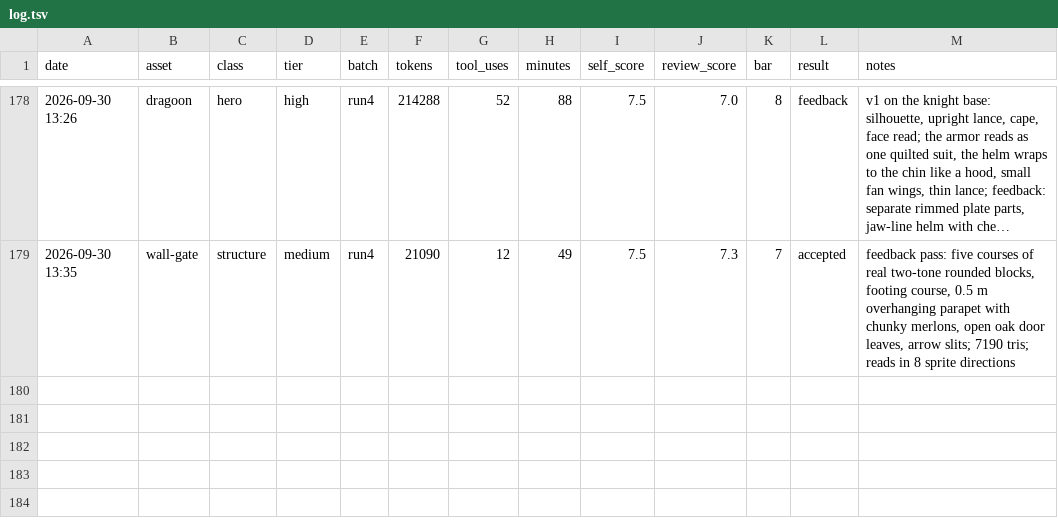
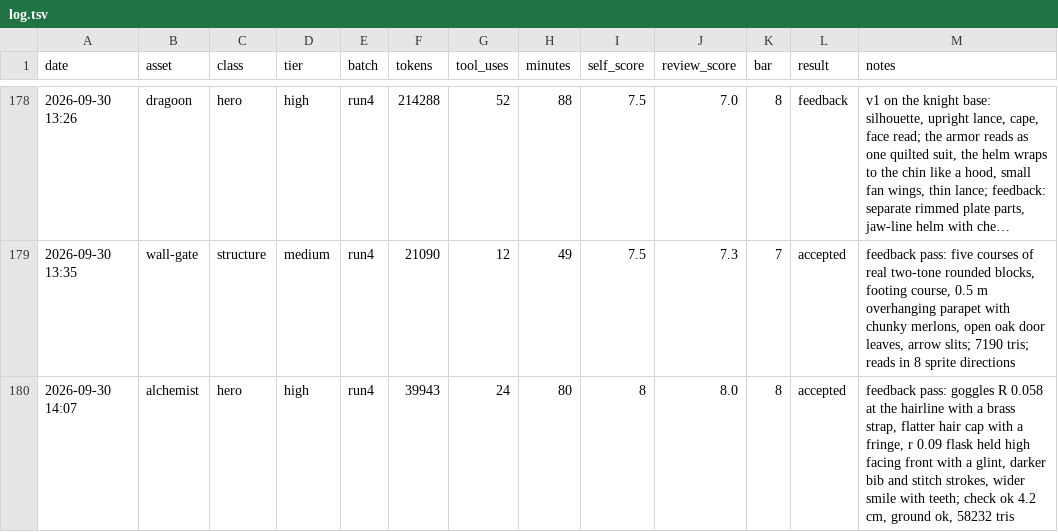
Before and after one commit to bodangren/advantage-forge, a TSV file: bench/sonnet/log.tsv, drawn as a sheet; only a part is shown, gaps mark what is left out; long unchanged cells end in …; the diff names each change by its address in the sheet, - before the commit and + after, or states it on an @@ line.

```diff
--- a/bench/sonnet/log.tsv
+++ b/bench/sonnet/log.tsv
+row 180: 2026-09-30 14:07 | alchemist | hero | high | run4 | 39943 | 24 | 80 | 8 | 8.0 | 8 | accepted | feedback pass: goggles R 0.058 at the hairline with a brass strap, flatter hair cap with a fringe, r 0.09 flask held high facing front with a glint, darker bib and stitch strokes, wider smile with teeth; check ok 4.2 cm, ground ok, 58232 tris
```
Also changed, not shown: bench/sonnet/state.tsv, 2 other files.
